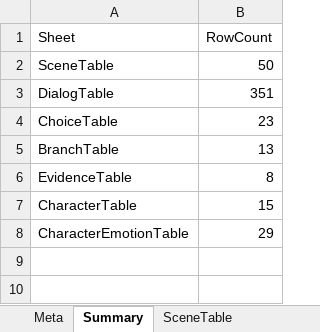
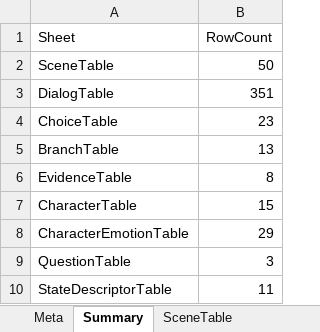
Before and after one commit to yong124/GSD, an Excel workbook: content/generated/script.generated.xlsx, sheet Summary, drawn as a sheet; values as stored, in another font and other column widths than the file's, no borders; the diff names each change by its address in the sheet, - before the commit and + after, or states it on an @@ line.

```diff
--- a/content/generated/script.generated.xlsx (sheet Summary)
+++ b/content/generated/script.generated.xlsx (sheet Summary)
+row 9: QuestionTable | 3
+row 10: StateDescriptorTable | 11
```
Also changed, not shown: sheet CharacterTable, sheet SceneTable, sheet EvidenceTable, sheet Meta, other sheet tabs, 19 other files.
